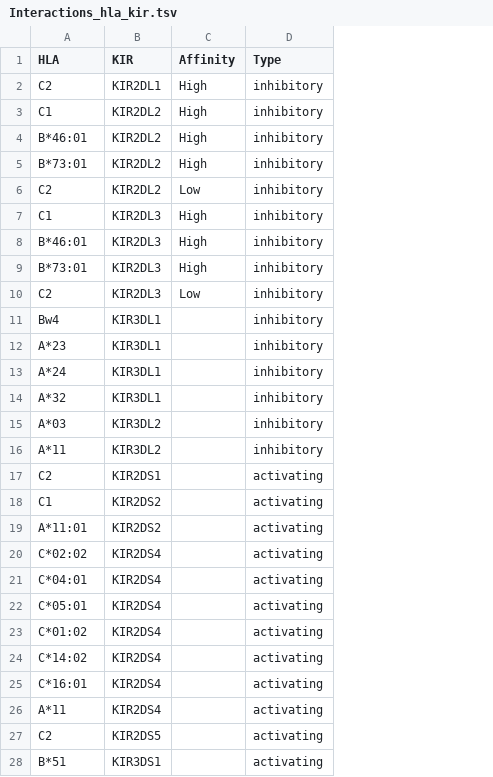
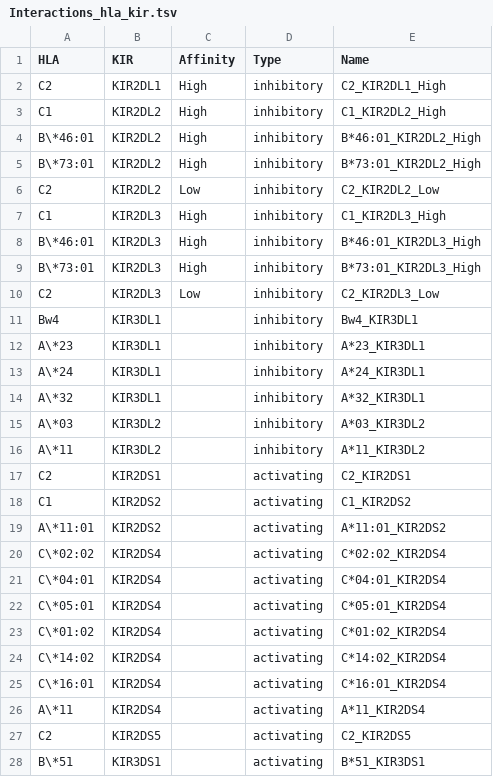
Before and after one commit to Genentech/midasHLA, a TSV file: MiDAS/inst/extdata/Interactions_hla_kir.tsv, drawn as a sheet; the diff names each change by its address in the sheet, - before the commit and + after, or states it on an @@ line.

Commit message:
make getHlaKirInteractions accept interactions described with regex

```diff
--- a/MiDAS/inst/extdata/Interactions_hla_kir.tsv
+++ b/MiDAS/inst/extdata/Interactions_hla_kir.tsv
+column E (Name), rows 2-28: C2_KIR2DL1_High | C1_KIR2DL2_High | B*46:01_KIR2DL2_High | B*73:01_KIR2DL2_High | C2_KIR2DL2_Low | C1_KIR2DL3_High | B*46:01_KIR2DL3_High | B*73:01_KIR2DL3_High | C2_KIR2DL3_Low | Bw4_KIR3DL1 | A*23_KIR3DL1 | A*24_KIR3DL1 | A*32_KIR3DL1 | A*03_KIR3DL2 | A*11_KIR3DL2 | C2_KIR2DS1 | C1_KIR2DS2 | A*11:01_KIR2DS2 | C*02:02_KIR2DS4 | C*04:01_KIR2DS4 | C*05:01_KIR2DS4 | C*01:02_KIR2DS4 | C*14:02_KIR2DS4 | C*16:01_KIR2DS4 | A*11_KIR2DS4 | C2_KIR2DS5 | B*51_KIR3DS1
-A4 (HLA): B*46:01
+A4 (HLA): B\*46:01
-A5 (HLA): B*73:01
+A5 (HLA): B\*73:01
-A8 (HLA): B*46:01
+A8 (HLA): B\*46:01
-A9 (HLA): B*73:01
+A9 (HLA): B\*73:01
-A12 (HLA): A*23
+A12 (HLA): A\*23
-A13 (HLA): A*24
+A13 (HLA): A\*24
-A14 (HLA): A*32
+A14 (HLA): A\*32
-A15 (HLA): A*03
+A15 (HLA): A\*03
-A16 (HLA): A*11
+A16 (HLA): A\*11
-A19 (HLA): A*11:01
+A19 (HLA): A\*11:01
-A20 (HLA): C*02:02
+A20 (HLA): C\*02:02
-A21 (HLA): C*04:01
+A21 (HLA): C\*04:01
-A22 (HLA): C*05:01
+A22 (HLA): C\*05:01
-A23 (HLA): C*01:02
+A23 (HLA): C\*01:02
-A24 (HLA): C*14:02
+A24 (HLA): C\*14:02
-A25 (HLA): C*16:01
+A25 (HLA): C\*16:01
-A26 (HLA): A*11
+A26 (HLA): A\*11
-A28 (HLA): B*51
+A28 (HLA): B\*51
```
Also changed, not shown: 1 other file.
